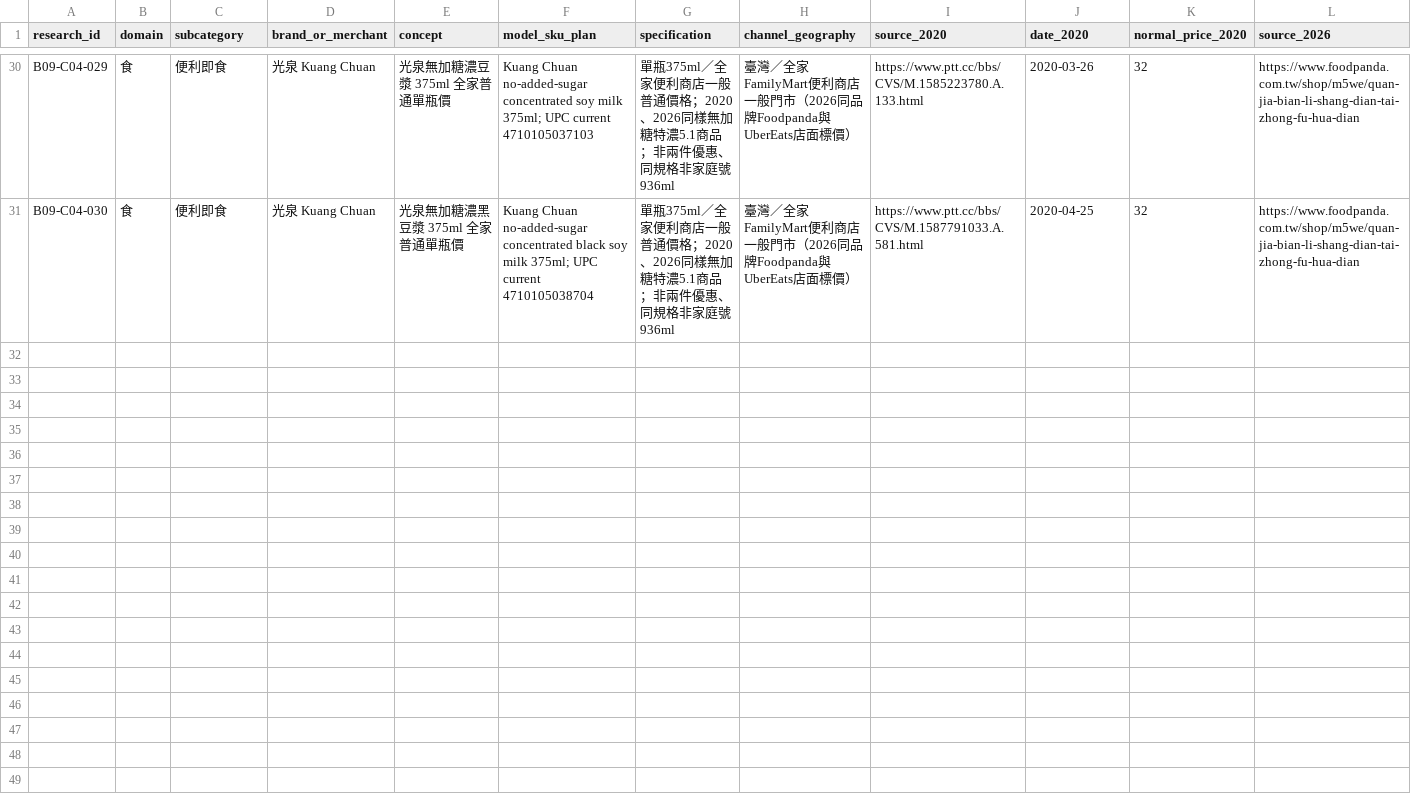
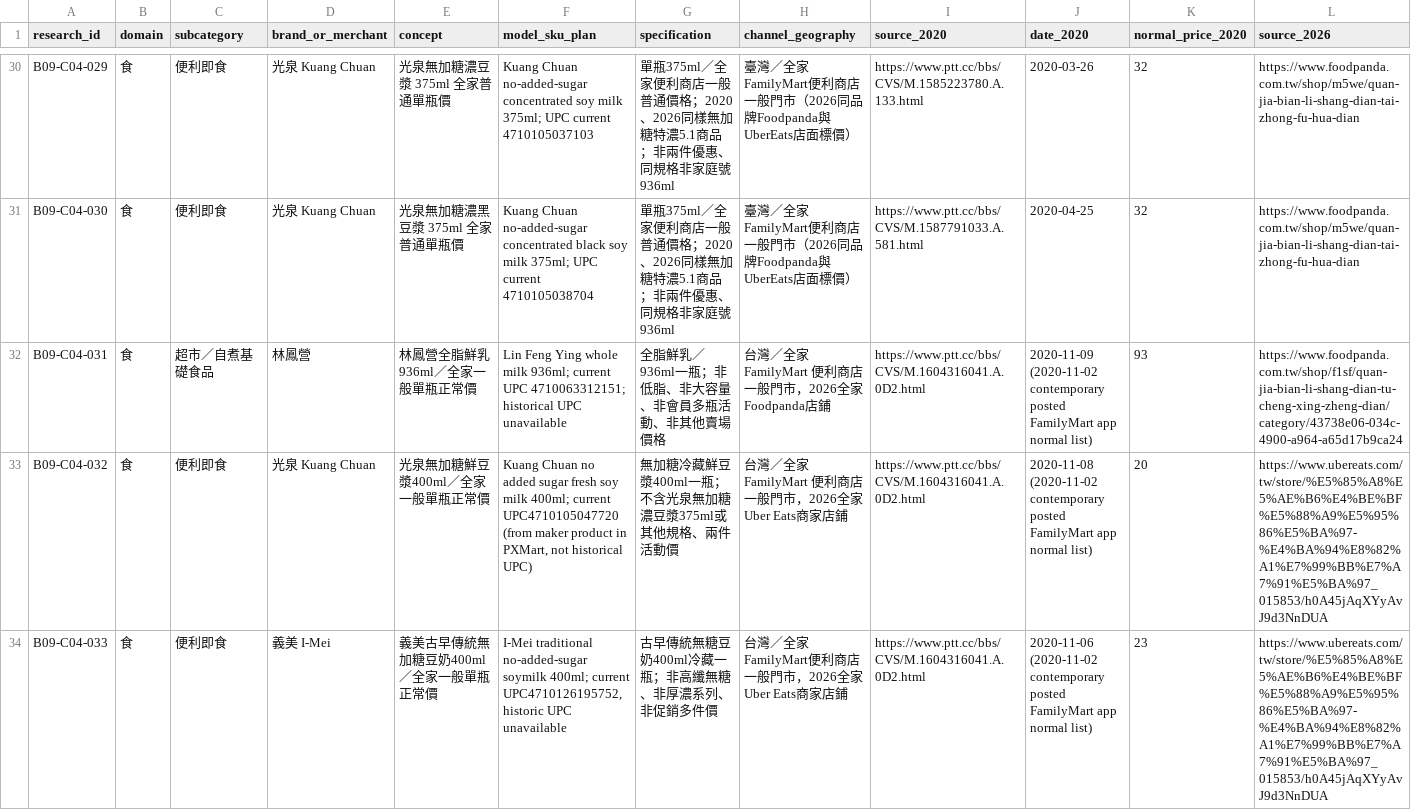
Before and after one commit to aitest00898/HO600-Taiwan-Private-Price-Basket, a CSV file: research/batch-09/checkpoint-04-wip-ledger.csv, drawn as a sheet; only a part is shown, gaps mark what is left out; rows hold the shown columns only; the diff names each change by its address in the sheet, - before the commit and + after, or states it on an @@ line.

Commit message:
research(ho600): admit three FamilyMart daily food 2020-to-2026 normal-price matches, cap 2020 app source

```diff
--- a/research/batch-09/checkpoint-04-wip-ledger.csv
+++ b/research/batch-09/checkpoint-04-wip-ledger.csv
+row 32: B09-C04-031 | 食 | 超市／自煮基礎食品 | 林鳳營 | 林鳳營全脂鮮乳936ml／全家一般單瓶正常價 | Lin Feng Ying whole milk 936ml; current UPC 4710063312151; historical UPC unavailable | 全脂鮮乳／936ml一瓶；非低脂、非大容量、非會員多瓶活動、非其他賣場價格 | 台灣／全家FamilyMart 便利商店一般門市，2026全家Foodpanda店鋪 | https://www.ptt.cc/bbs/CVS/M.1604316041.A.0D2.html | 2020-11-09 (2020-11-02 contemporary posted FamilyMart app normal list) | 93 | https://www.foodpanda.com.tw/shop/f1sf/quan-jia-bian-li-shang-dian-tu-cheng-xing-zheng-dian/category/43738e06-034c-4900-a964-a65d17b9ca24
+row 33: B09-C04-032 | 食 | 便利即食 | 光泉 Kuang Chuan | 光泉無加糖鮮豆漿400ml／全家一般單瓶正常價 | Kuang Chuan no added sugar fresh soy milk 400ml; current UPC4710105047720 (from maker product in PXMart, not historical UPC) | 無加糖冷藏鮮豆漿400ml一瓶；不含光泉無加糖濃豆漿375ml或其他規格、兩件活動價 | 台灣／全家FamilyMart 便利商店一般門市，2026全家Uber Eats商家店鋪 | https://www.ptt.cc/bbs/CVS/M.1604316041.A.0D2.html | 2020-11-08 (2020-11-02 contemporary posted FamilyMart app normal list) | 20 | https://www.ubereats.com/tw/store/%E5%85%A8%E5%AE%B6%E4%BE%BF%E5%88%A9%E5%95%86%E5%BA%97-%E4%BA%94%E8%82%A1%E7%99%BB%E7%A7%91%E5%BA%97_015853/h0A45jAqXYyAvJ9d3NnDUA
+row 34: B09-C04-033 | 食 | 便利即食 | 義美 I-Mei | 義美古早傳統無加糖豆奶400ml／全家一般單瓶正常價 | I-Mei traditional no-added-sugar soymilk 400ml; current UPC4710126195752, historic UPC unavailable | 古早傳統無糖豆奶400ml冷藏一瓶；非高纖無糖、非厚濃系列、非促銷多件價 | 台灣／全家FamilyMart便利商店一般門市，2026全家Uber Eats商家店鋪 | https://www.ptt.cc/bbs/CVS/M.1604316041.A.0D2.html | 2020-11-06 (2020-11-02 contemporary posted FamilyMart app normal list) | 23 | https://www.ubereats.com/tw/store/%E5%85%A8%E5%AE%B6%E4%BE%BF%E5%88%A9%E5%95%86%E5%BA%97-%E4%BA%94%E8%82%A1%E7%99%BB%E7%A7%91%E5%BA%97_015853/h0A45jAqXYyAvJ9d3NnDUA
```
Also changed, not shown: 2 other files.
